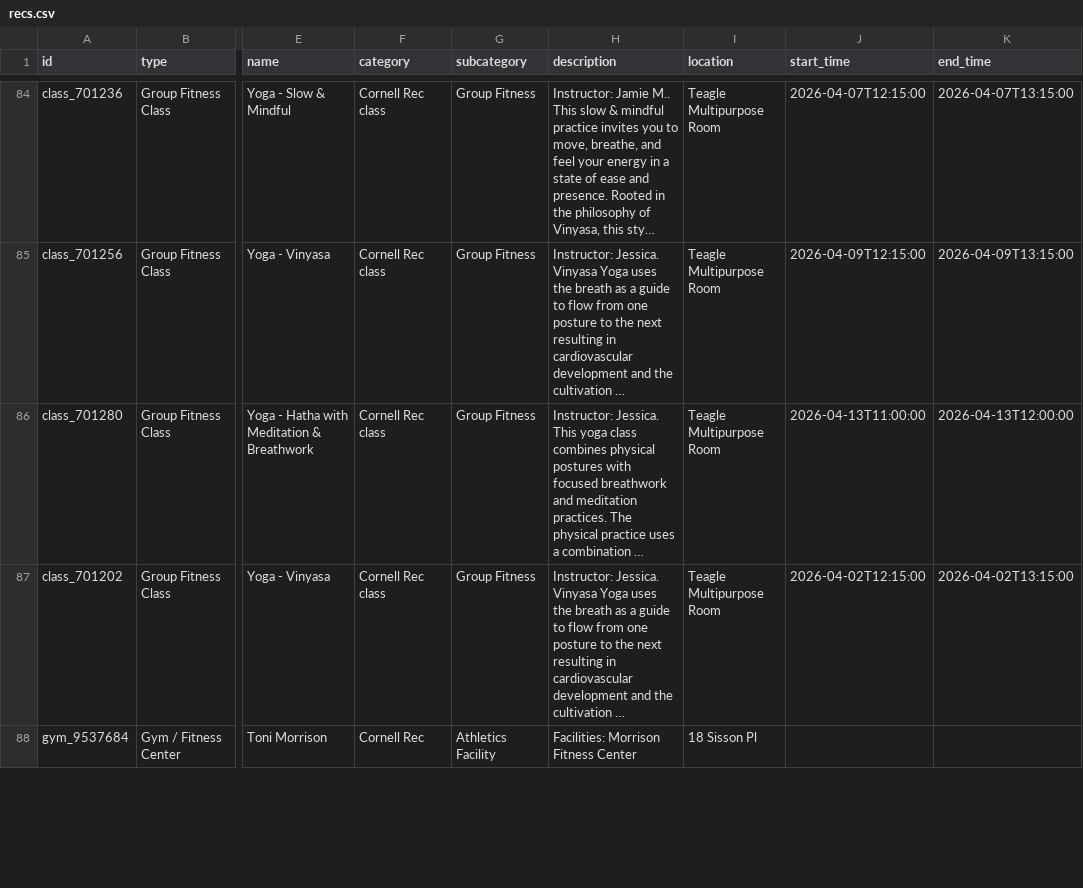
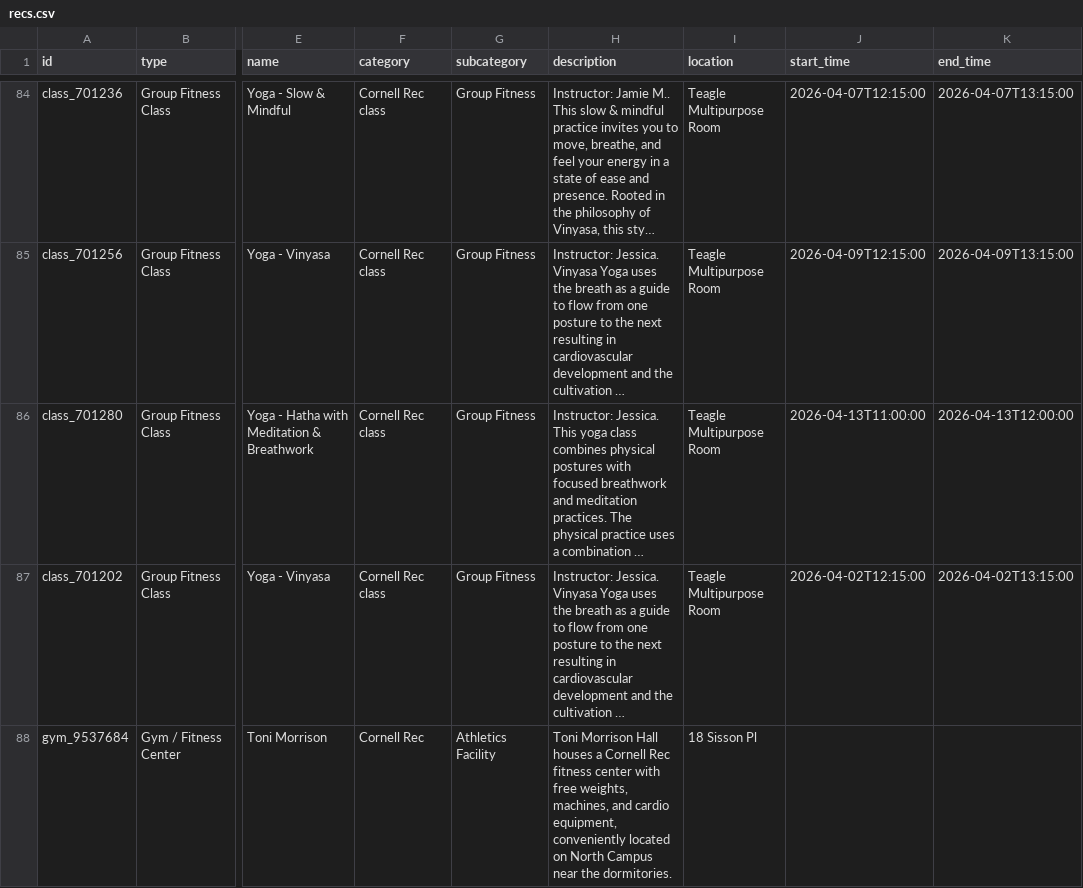
Before and after one commit to geonna51/SideQuest, a CSV file: data/cornell_recs/recs.csv, drawn as a sheet; only a part is shown, gaps mark what is left out; long unchanged cells end in …; the diff covers the shown part only; the diff names each change by its address in the sheet, - before the commit and + after, or states it on an @@ line.

```diff
--- a/data/cornell_recs/recs.csv
+++ b/data/cornell_recs/recs.csv
-H88 (description): Facilities: Morrison Fitness Center
+H88 (description): Toni Morrison Hall houses a Cornell Rec fitness center with free weights, machines, and cardio equipment, conveniently located on North Campus near the dormitories.
```
Also changed, not shown: 3 edited cells elsewhere in this file, data/cornell_dining/dining.csv, data/open_street_map/osm_places.csv, 4 other files.
